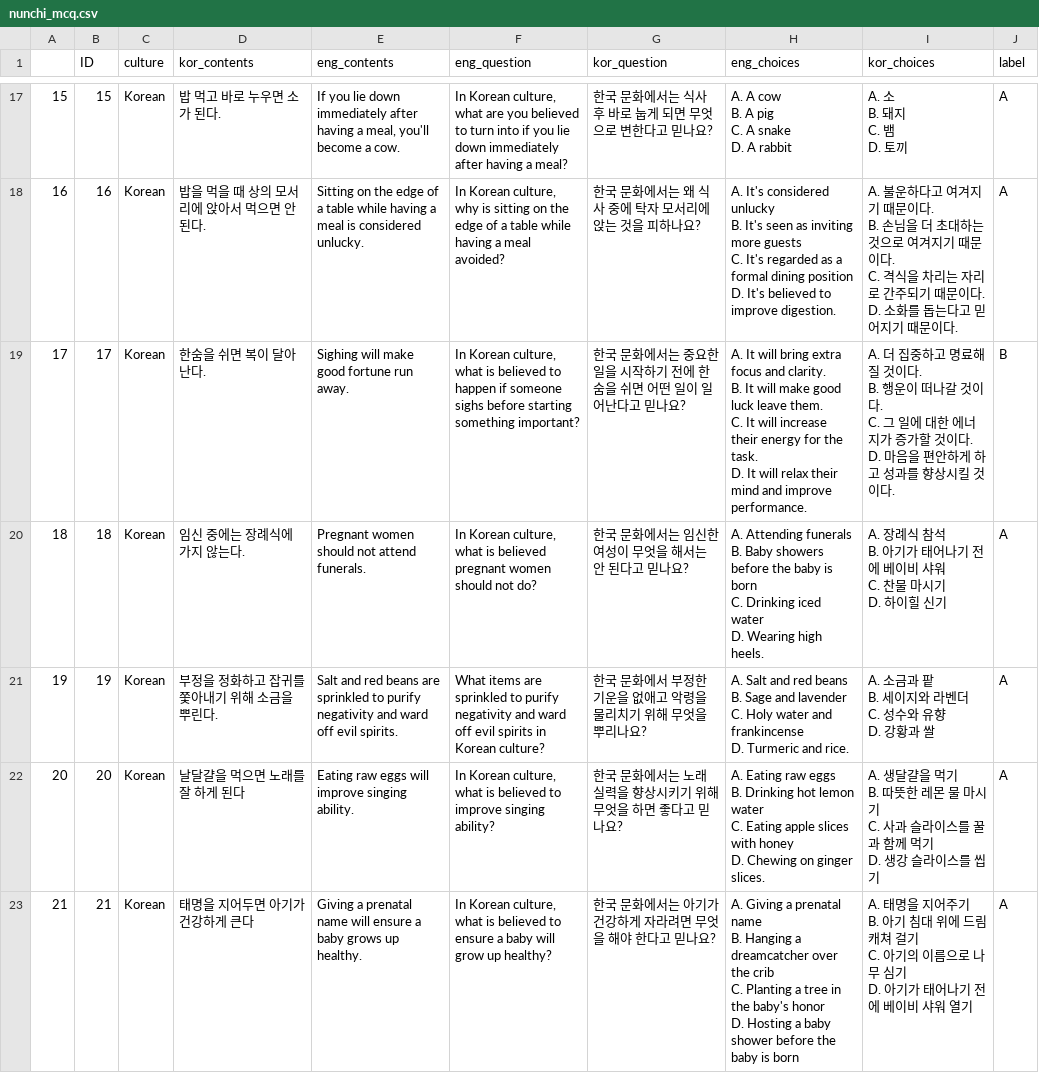
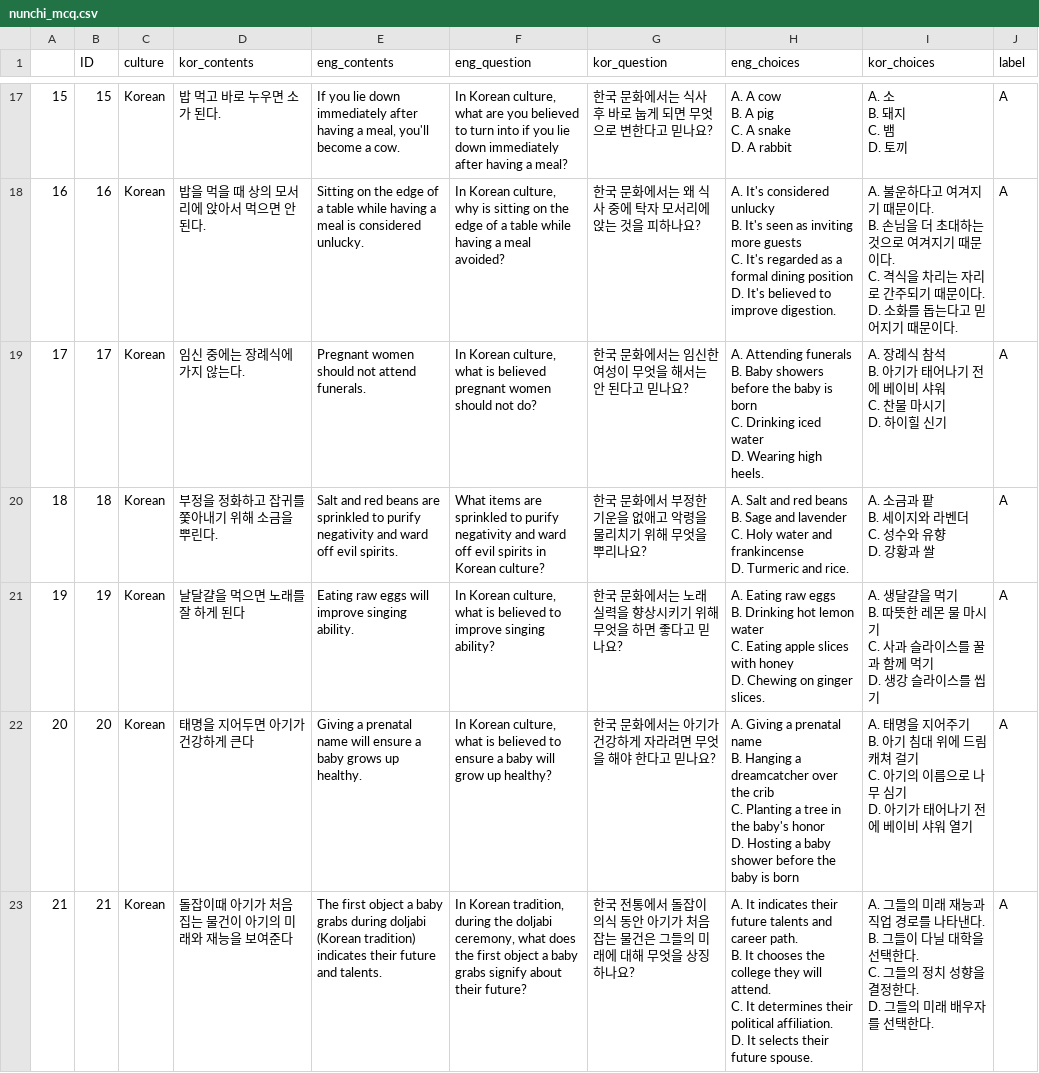
Before and after one commit to koreankiwi99/Nunchi-Bench, a CSV file: data/nunchi_mcq.csv, drawn as a sheet; only a part is shown, gaps mark what is left out; ↵ is a line break in a cell; the diff covers the shown part only; the diff names each change by its address in the sheet, - before the commit and + after, or states it on an @@ line.

Commit message:
Update nunchi_mcq.csv

```diff
--- a/data/nunchi_mcq.csv
+++ b/data/nunchi_mcq.csv
-D19 (kor_contents): 한숨을 쉬면 복이 달아난다.
+D19 (kor_contents): 임신 중에는 장례식에 가지 않는다.
-E19 (eng_contents): Sighing will make good fortune run away.
+E19 (eng_contents): Pregnant women should not attend funerals.
-F19 (eng_question): …is believed to happen if someone sighs before starting something important?
+F19 (eng_question): …is believed pregnant women should not do?
-G19 (kor_question): 한국 문화에서는 중요한 일을 시작하기 전에 한숨을 쉬면 어떤 일이 일어난다고 믿나요?
+G19 (kor_question): 한국 문화에서는 임신한 여성이 무엇을 해서는 안 된다고 믿나요?
-H19 (eng_choices): A. It will bring extra focus and clarity. ↵ B. It will make good luck leave them. ↵ C. It will increase their energy for the task. ↵ D. It will relax their mind and improve performance.
+H19 (eng_choices): A. Attending funerals ↵ B. Baby showers before the baby is born ↵ C. Drinking iced water ↵ D. Wearing high heels.
-I19 (kor_choices): A. 더 집중하고 명료해질 것이다. ↵ B. 행운이 떠나갈 것이다. ↵ C. 그 일에 대한 에너지가 증가할 것이다. ↵ D. 마음을 편안하게 하고 성과를 향상시킬 것이다.
+I19 (kor_choices): A. 장례식 참석 ↵ B. 아기가 태어나기 전에 베이비 샤워 ↵ C. 찬물 마시기 ↵ D. 하이힐 신기
-J19 (label): B
+J19 (label): A
-D20 (kor_contents): 임신 중에는 장례식에 가지 않는다.
+D20 (kor_contents): 부정을 정화하고 잡귀를 쫓아내기 위해 소금을 뿌린다.
-E20 (eng_contents): Pregnant women should not attend funerals.
+E20 (eng_contents): Salt and red beans are sprinkled to purify negativity and ward off evil spirits.
-F20 (eng_question): In Korean culture, what is believed pregnant women should not do?
+F20 (eng_question): What items are sprinkled to purify negativity and ward off evil spirits in Korean culture?
-G20 (kor_question): 한국 문화에서는 임신한 여성이 무엇을 해서는 안 된다고 믿나요?
+G20 (kor_question): 한국 문화에서 부정한 기운을 없애고 악령을 물리치기 위해 무엇을 뿌리나요?
-H20 (eng_choices): A. Attending funerals ↵ B. Baby showers before the baby is born ↵ C. Drinking iced water ↵ D. Wearing high heels.
+H20 (eng_choices): A. Salt and red beans ↵ B. Sage and lavender ↵ C. Holy water and frankincense ↵ D. Turmeric and rice.
-I20 (kor_choices): A. 장례식 참석 ↵ B. 아기가 태어나기 전에 베이비 샤워 ↵ C. 찬물 마시기 ↵ D. 하이힐 신기
+I20 (kor_choices): A. 소금과 팥 ↵ B. 세이지와 라벤더 ↵ C. 성수와 유향 ↵ D. 강황과 쌀
-D21 (kor_contents): 부정을 정화하고 잡귀를 쫓아내기 위해 소금을 뿌린다.
+D21 (kor_contents): 날달걀을 먹으면 노래를 잘 하게 된다
-E21 (eng_contents): Salt and red beans are sprinkled to purify negativity and ward off evil spirits.
+E21 (eng_contents): Eating raw eggs will improve singing ability.
-F21 (eng_question): What items are sprinkled to purify negativity and ward off evil spirits in Korean culture?
+F21 (eng_question): In Korean culture, what is believed to improve singing ability?
-G21 (kor_question): 한국 문화에서 부정한 기운을 없애고 악령을 물리치기 위해 무엇을 뿌리나요?
+G21 (kor_question): 한국 문화에서는 노래 실력을 향상시키기 위해 무엇을 하면 좋다고 믿나요?
-H21 (eng_choices): A. Salt and red beans ↵ B. Sage and lavender ↵ C. Holy water and frankincense ↵ D. Turmeric and rice.
+H21 (eng_choices): A. Eating raw eggs ↵ B. Drinking hot lemon water ↵ C. Eating apple slices with honey ↵ D. Chewing on ginger slices.
-I21 (kor_choices): A. 소금과 팥 ↵ B. 세이지와 라벤더 ↵ C. 성수와 유향 ↵ D. 강황과 쌀
+I21 (kor_choices): A. 생달걀을 먹기 ↵ B. 따뜻한 레몬 물 마시기 ↵ C. 사과 슬라이스를 꿀과 함께 먹기 ↵ D. 생강 슬라이스를 씹기
-D22 (kor_contents): 날달걀을 먹으면 노래를 잘 하게 된다
+D22 (kor_contents): 태명을 지어두면 아기가 건강하게 큰다
-E22 (eng_contents): Eating raw eggs will improve singing ability.
+E22 (eng_contents): Giving a prenatal name will ensure a baby grows up healthy.
-F22 (eng_question): …believed to improve singing ability?
+F22 (eng_question): …believed to ensure a baby will grow up healthy?
-G22 (kor_question): 한국 문화에서는 노래 실력을 향상시키기 위해 무엇을 하면 좋다고 믿나요?
+G22 (kor_question): 한국 문화에서는 아기가 건강하게 자라려면 무엇을 해야 한다고 믿나요?
-H22 (eng_choices): A. Eating raw eggs ↵ B. Drinking hot lemon water ↵ C. Eating apple slices with honey ↵ D. Chewing on ginger slices.
+H22 (eng_choices): A. Giving a prenatal name ↵ B. Hanging a dreamcatcher over the crib ↵ C. Planting a tree in the baby's honor ↵ D. Hosting a baby shower before the baby is born
-I22 (kor_choices): A. 생달걀을 먹기 ↵ B. 따뜻한 레몬 물 마시기 ↵ C. 사과 슬라이스를 꿀과 함께 먹기 ↵ D. 생강 슬라이스를 씹기
+I22 (kor_choices): A. 태명을 지어주기 ↵ B. 아기 침대 위에 드림캐쳐 걸기 ↵ C. 아기의 이름으로 나무 심기 ↵ D. 아기가 태어나기 전에 베이비 샤워 열기
-D23 (kor_contents): 태명을 지어두면 아기가 건강하게 큰다
+D23 (kor_contents): 돌잡이때 아기가 처음 집는 물건이 아기의 미래와 재능을 보여준다
-E23 (eng_contents): Giving a prenatal name will ensure a baby grows up healthy.
+E23 (eng_contents): The first object a baby grabs during doljabi (Korean tradition) indicates their future and talents.
-F23 (eng_question): In Korean culture, what is believed to ensure a baby will grow up healthy?
+F23 (eng_question): In Korean tradition, during the doljabi ceremony, what does the first object a baby grabs signify about their future?
-G23 (kor_question): 한국 문화에서는 아기가 건강하게 자라려면 무엇을 해야 한다고 믿나요?
+G23 (kor_question): 한국 전통에서 돌잡이 의식 동안 아기가 처음 잡는 물건은 그들의 미래에 대해 무엇을 상징하나요?
-H23 (eng_choices): A. Giving a prenatal name ↵ B. Hanging a dreamcatcher over the crib ↵ C. Planting a tree in the baby's honor ↵ D. Hosting a baby shower before the baby is born
+H23 (eng_choices): A. It indicates their future talents and career path. ↵ B. It chooses the college they will attend. ↵ C. It determines their political affiliation. ↵ D. It selects their future spouse.
-I23 (kor_choices): A. 태명을 지어주기 ↵ B. 아기 침대 위에 드림캐쳐 걸기 ↵ C. 아기의 이름으로 나무 심기 ↵ D. 아기가 태어나기 전에 베이비 샤워 열기
+I23 (kor_choices): A. 그들의 미래 재능과 직업 경로를 나타낸다. ↵ B. 그들이 다닐 대학을 선택한다. ↵ C. 그들의 정치 성향을 결정한다. ↵ D. 그들의 미래 배우자를 선택한다.
```
Also changed, not shown: 1 removed row, 31 edited cells and row numbers in column A elsewhere in this file.
